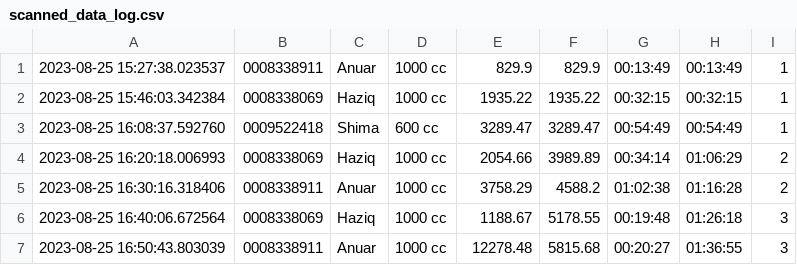
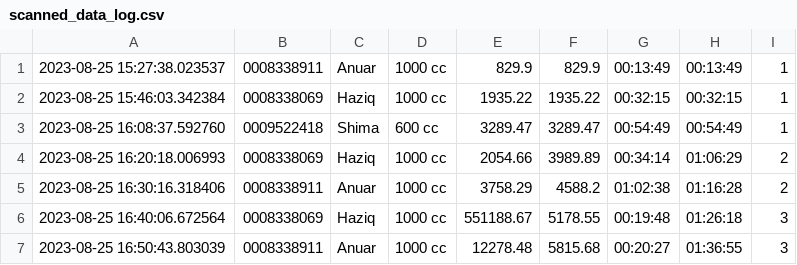
Before and after one commit to niknafidz/raceboard, a CSV file: scanned_data_log.csv, drawn as a sheet.

Commit message:
Update scanned_data_log.csv

```diff
--- a/scanned_data_log.csv
+++ b/scanned_data_log.csv
@@ -5,3 +5,3 @@
 2023-08-25 16:30:16.318406,0008338911,Anuar,1000 cc,3758.29,4588.2,01:02:38,01:16:28,2
-2023-08-25 16:40:06.672564,0008338069,Haziq,1000 cc,1188.67,5178.55,00:19:48,01:26:18,3
+2023-08-25 16:40:06.672564,0008338069,Haziq,1000 cc,551188.67,5178.55,00:19:48,01:26:18,3
 2023-08-25 16:50:43.803039,0008338911,Anuar,1000 cc,12278.48,5815.68,00:20:27,01:36:55,3
```
